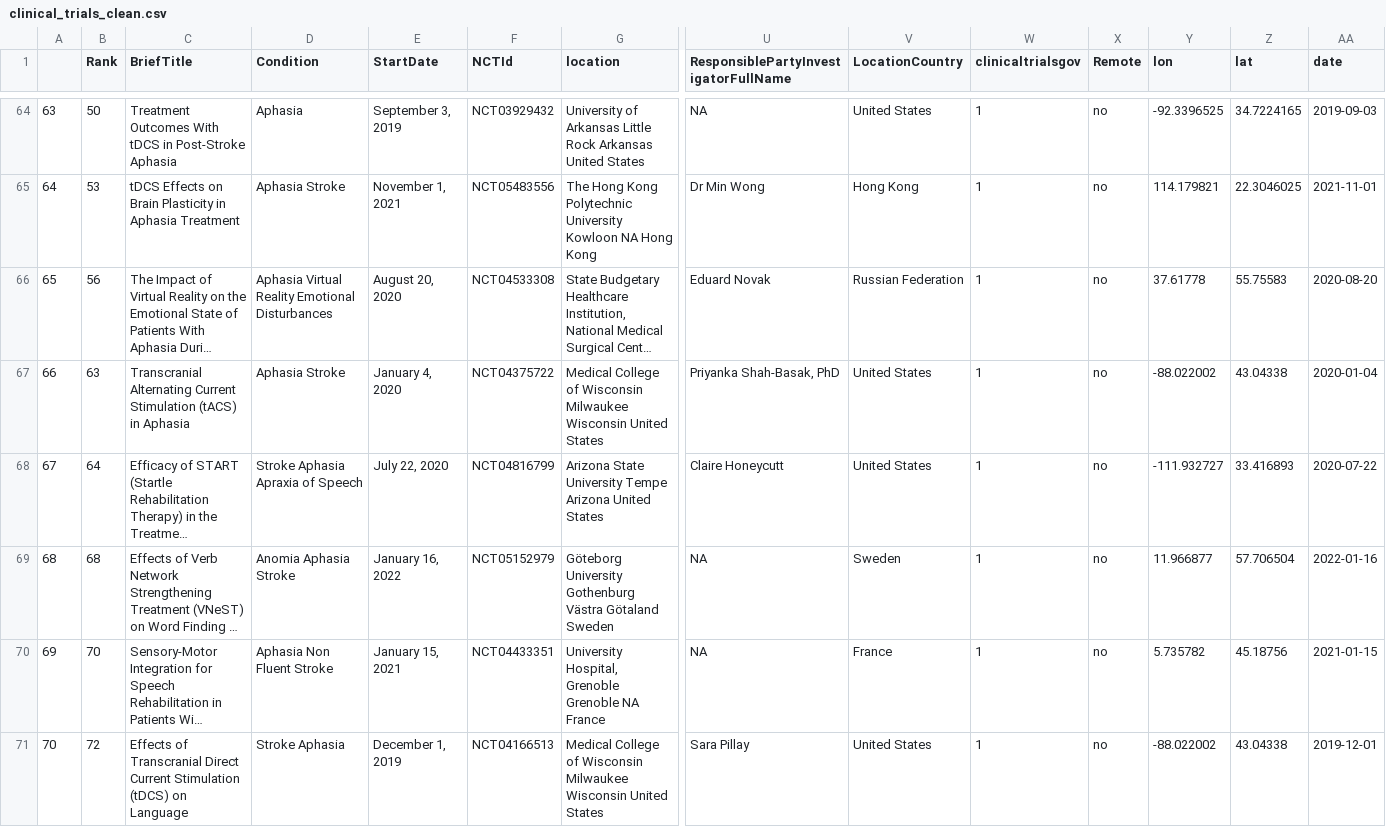
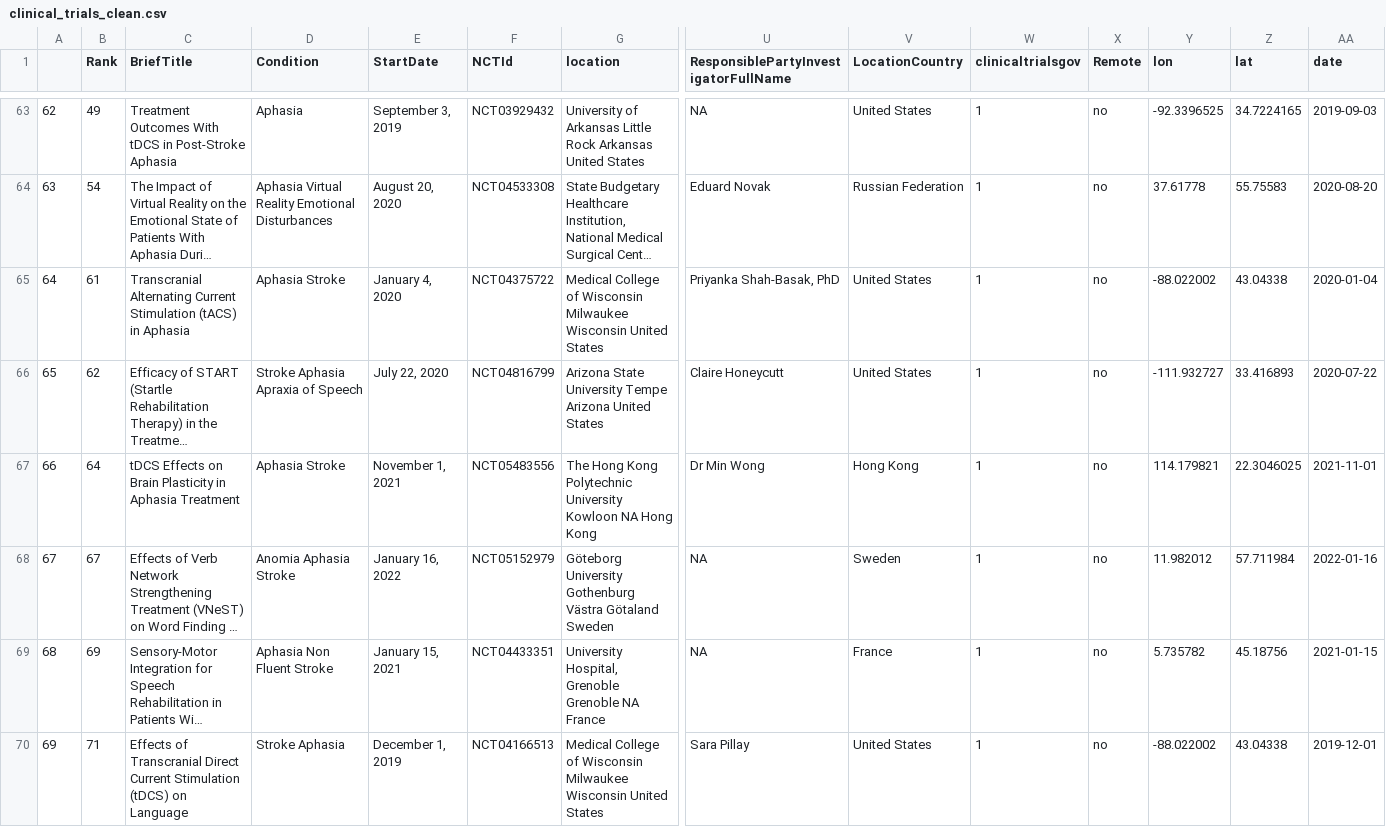
Before and after one commit to rbcavanaugh/find-aphasia-research, a CSV file: data/clinical_trials_clean.csv, drawn as a sheet; only a part is shown, gaps mark what is left out; long unchanged cells end in …; removed rows and columns are numbered as before the commit, all else as after; rows hold the shown columns only; the diff covers the shown part only; the diff names each change by its address in the sheet, - before the commit and + after, or states it on an @@ line.

```diff
--- a/data/clinical_trials_clean.csv
+++ b/data/clinical_trials_clean.csv
@@ column A renumbered from row 15 down @@
-B63 (Rank): 50
+B63 (Rank): 49
-row 65: 64 | 53 | tDCS Effects on Brain Plasticity in Aphasia Treatment | Aphasia Stroke | November 1, 2021 | NCT05483556 | The Hong Kong Polytechnic University Kowloon NA Hong Kong | Dr Min Wong | Hong Kong | 1 | no | 114.179821 | 22.3046025 | 2021-11-01
-B64 (Rank): 56
+B64 (Rank): 54
-B65 (Rank): 63
+B65 (Rank): 61
-B66 (Rank): 64
+B66 (Rank): 62
+row 67: 66 | 64 | tDCS Effects on Brain Plasticity in Aphasia Treatment | Aphasia Stroke | November 1, 2021 | NCT05483556 | The Hong Kong Polytechnic University Kowloon NA Hong Kong | Dr Min Wong | Hong Kong | 1 | no | 114.179821 | 22.3046025 | 2021-11-01
-B68 (Rank): 68
+B68 (Rank): 67
-Y68 (lon): 11.966877
+Y68 (lon): 11.982012
-Z68 (lat): 57.706504
+Z68 (lat): 57.711984
-B69 (Rank): 70
+B69 (Rank): 69
-B70 (Rank): 72
+B70 (Rank): 71
```
Also changed, not shown: 1 removed row and 74 edited cells elsewhere in this file, 5 other files.
